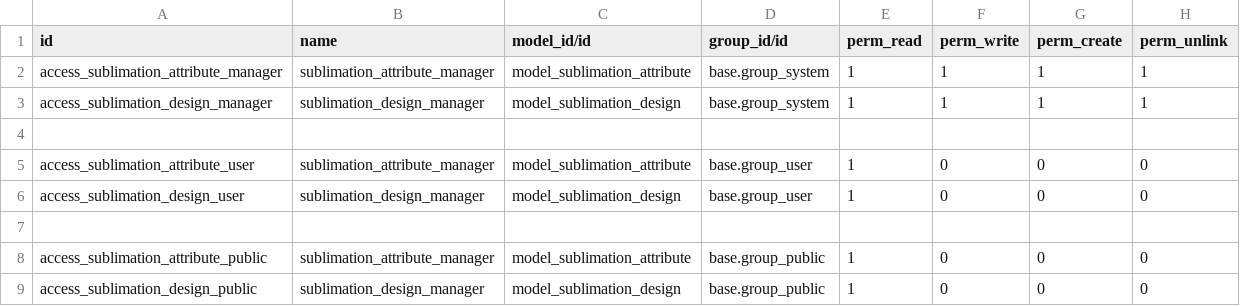
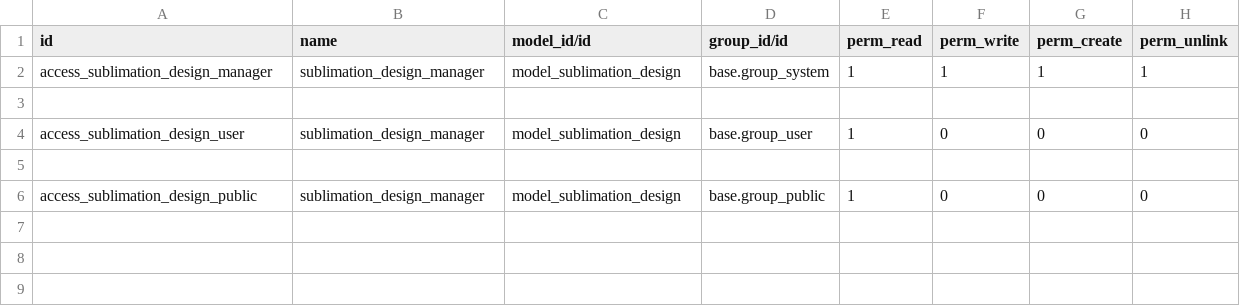
Before and after one commit to acevedoesteban999/e_sublimation, a CSV file: security/ir.model.access.csv, drawn as a sheet.

```diff
--- a/security/ir.model.access.csv
+++ b/security/ir.model.access.csv
@@ -1,9 +1,6 @@
 id,name,model_id/id,group_id/id,perm_read,perm_write,perm_create,perm_unlink
-access_sublimation_attribute_manager,sublimation_attribute_manager,model_sublimation_attribute,base.group_system,1,1,1,1
 access_sublimation_design_manager,sublimation_design_manager,model_sublimation_design,base.group_system,1,1,1,1
 
-access_sublimation_attribute_user,sublimation_attribute_manager,model_sublimation_attribute,base.group_user,1,0,0,0
 access_sublimation_design_user,sublimation_design_manager,model_sublimation_design,base.group_user,1,0,0,0
 
-access_sublimation_attribute_public,sublimation_attribute_manager,model_sublimation_attribute,base.group_public,1,0,0,0
 access_sublimation_design_public,sublimation_design_manager,model_sublimation_design,base.group_public,1,0,0,0
```
Also changed, not shown: 8 other files.
